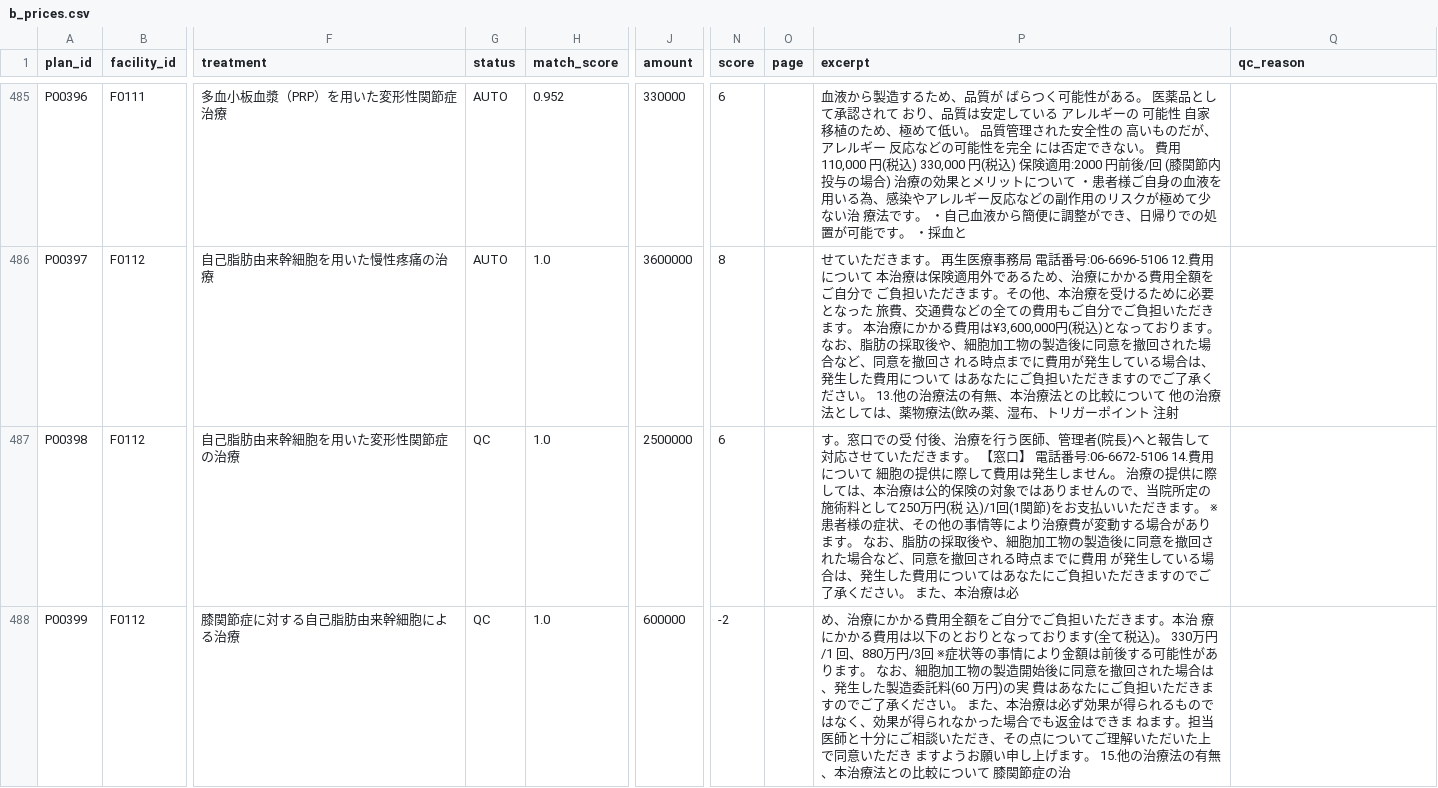
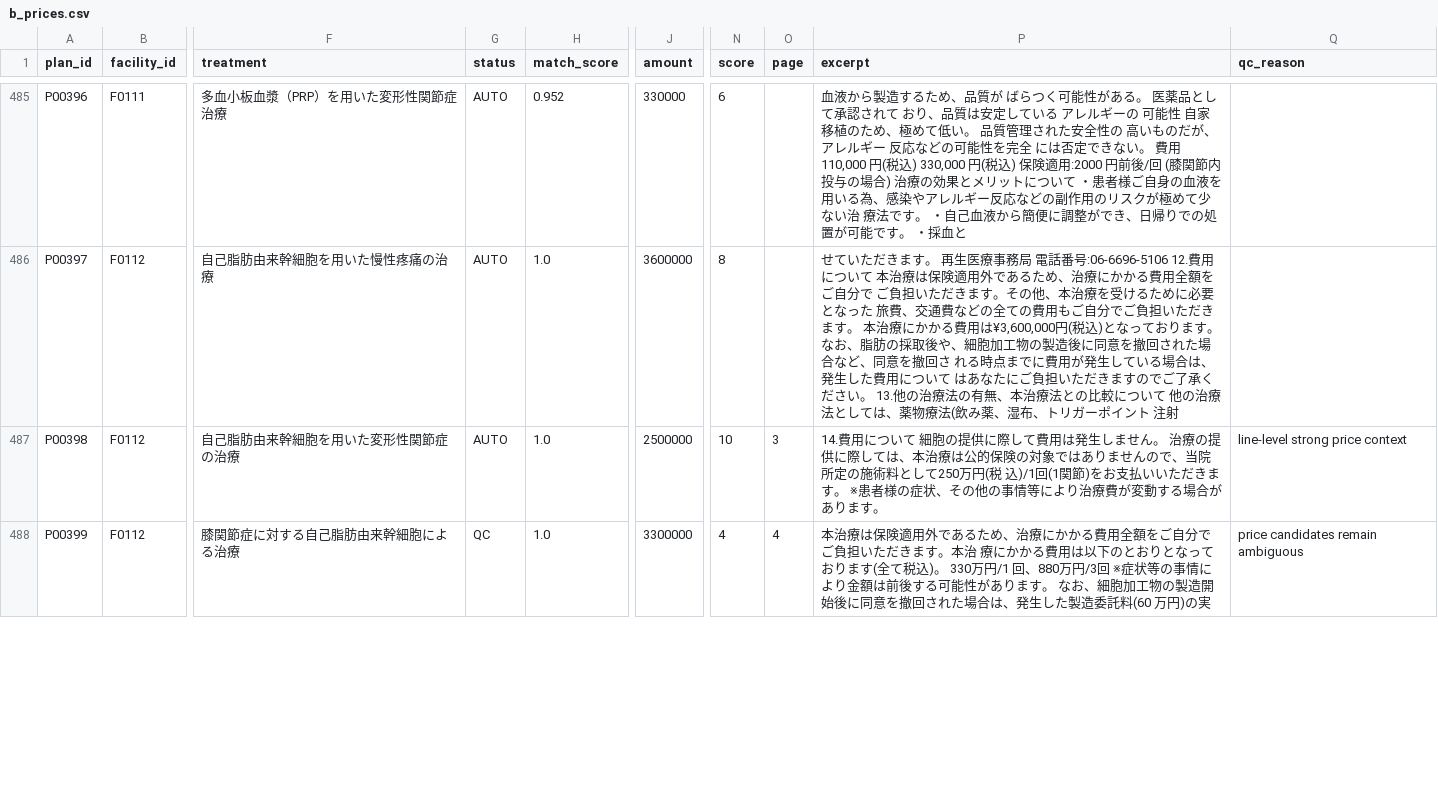
Before and after one commit to ri0115/saisei-collector, a CSV file: results/b_prices.csv, drawn as a sheet; only a part is shown, gaps mark what is left out; the diff covers the shown part only; the diff names each change by its address in the sheet, - before the commit and + after, or states it on an @@ line.

```diff
--- a/results/b_prices.csv
+++ b/results/b_prices.csv
-G487 (status): QC
+G487 (status): AUTO
-N487 (score): 6
+N487 (score): 10
-O487 (page): (empty)
+O487 (page): 3
-P487 (excerpt): す。窓口での受 付後、治療を行う医師、管理者(院長)へと報告して対応させていただきます。 【窓口】 電話番号:06-6672-5106 14.費用について 細胞の提供に際して費用は発生しません。 治療の提供に際しては、本治療は公的保険の対象ではありませんので、当院所定の施術料として250万円(税 込)/1回(1関節)をお支払いいただきます。 ※患者様の症状、その他の事情等により治療費が変動する場合があります。 なお、脂肪の採取後や、細胞加工物の製造後に同意を撤回された場合など、同意を撤回される時点までに費用 が発生している場合は、発生した費用についてはあなたにご負担いただきますのでご了承ください。 また、本治療は必
+P487 (excerpt): 14.費用について 細胞の提供に際して費用は発生しません。 治療の提供に際しては、本治療は公的保険の対象ではありませんので、当院所定の施術料として250万円(税 込)/1回(1関節)をお支払いいただきます。 ※患者様の症状、その他の事情等により治療費が変動する場合があります。
-Q487 (qc_reason): (empty)
+Q487 (qc_reason): line-level strong price context
-J488 (amount): 600000
+J488 (amount): 3300000
-N488 (score): -2
+N488 (score): 4
-O488 (page): (empty)
+O488 (page): 4
-P488 (excerpt): め、治療にかかる費用全額をご自分でご負担いただきます。本治 療にかかる費用は以下のとおりとなっております(全て税込)。 330万円/1 回、880万円/3回 ※症状等の事情により金額は前後する可能性があります。 なお、細胞加工物の製造開始後に同意を撤回された場合は、発生した製造委託料(60 万円)の実 費はあなたにご負担いただきますのでご了承ください。 また、本治療は必ず効果が得られるものではなく、効果が得られなかった場合でも返金はできま ねます。担当医師と十分にご相談いただき、その点についてご理解いただいた上で同意いただき ますようお願い申し上げます。 15.他の治療法の有無、本治療法との比較について 膝関節症の治
+P488 (excerpt): 本治療は保険適用外であるため、治療にかかる費用全額をご自分でご負担いただきます。本治 療にかかる費用は以下のとおりとなっております(全て税込)。 330万円/1 回、880万円/3回 ※症状等の事情により金額は前後する可能性があります。 なお、細胞加工物の製造開始後に同意を撤回された場合は、発生した製造委託料(60 万円)の実
-Q488 (qc_reason): (empty)
+Q488 (qc_reason): price candidates remain ambiguous
```
Also changed, not shown: 13 edited cells elsewhere in this file, 2 other files.
